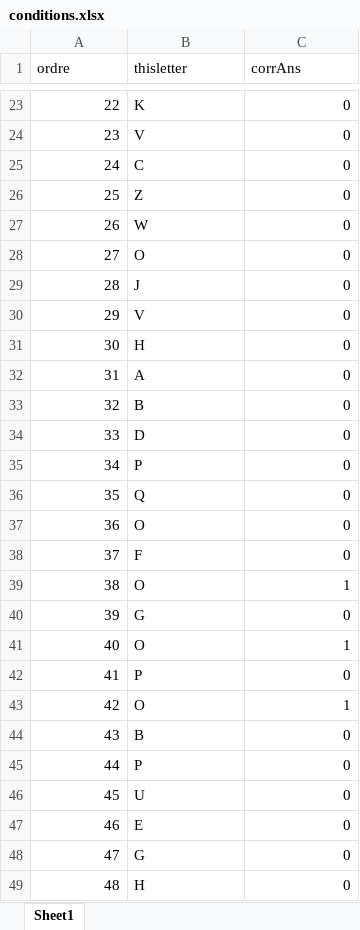
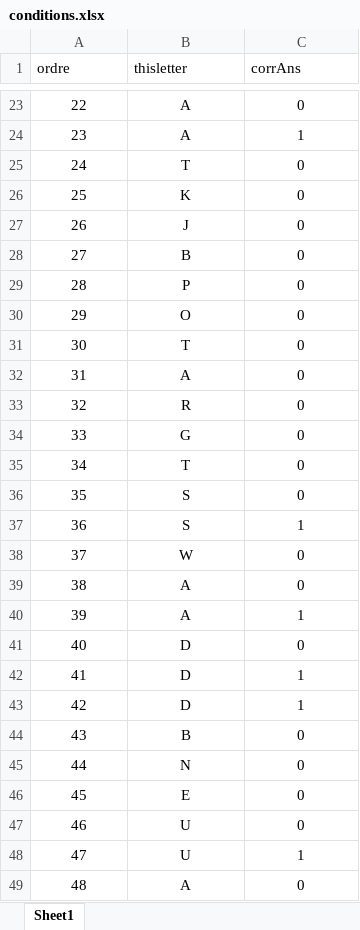
Before and after one commit to G2A0U/11, an Excel workbook: conditions.xlsx, sheet Sheet1, drawn as a sheet; only a part is shown, gaps mark what is left out; values as stored, in another font and other column widths than the file's, no borders; the diff covers the shown part only; the diff names each change by its address in the sheet, - before the commit and + after, or states it on an @@ line.

```diff
--- a/conditions.xlsx (sheet Sheet1)
+++ b/conditions.xlsx (sheet Sheet1)
-A23:A49 alignment: right
+A23:A49 alignment: center
-B23:B49 alignment: left
+B23:B49 alignment: center
-B23 (thisletter): K
+B23 (thisletter): A
-C23:C49 alignment: right
+C23:C49 alignment: center
-B24 (thisletter): V
+B24 (thisletter): A
-C24 (corrAns): 0
+C24 (corrAns): 1
-B25 (thisletter): C
+B25 (thisletter): T
-B26 (thisletter): Z
+B26 (thisletter): K
-B27 (thisletter): W
+B27 (thisletter): J
-B28 (thisletter): O
+B28 (thisletter): B
-B29 (thisletter): J
+B29 (thisletter): P
-B30 (thisletter): V
+B30 (thisletter): O
-B31 (thisletter): H
+B31 (thisletter): T
-B33 (thisletter): B
+B33 (thisletter): R
-B34 (thisletter): D
+B34 (thisletter): G
-B35 (thisletter): P
+B35 (thisletter): T
-B36 (thisletter): Q
+B36 (thisletter): S
-B37 (thisletter): O
+B37 (thisletter): S
-C37 (corrAns): 0
+C37 (corrAns): 1
-B38 (thisletter): F
+B38 (thisletter): W
-B39 (thisletter): O
+B39 (thisletter): A
-C39 (corrAns): 1
+C39 (corrAns): 0
-B40 (thisletter): G
+B40 (thisletter): A
-C40 (corrAns): 0
+C40 (corrAns): 1
-B41 (thisletter): O
+B41 (thisletter): D
-C41 (corrAns): 1
+C41 (corrAns): 0
-B42 (thisletter): P
+B42 (thisletter): D
-C42 (corrAns): 0
+C42 (corrAns): 1
-B43 (thisletter): O
+B43 (thisletter): D
-B45 (thisletter): P
+B45 (thisletter): N
-B46 (thisletter): U
+B46 (thisletter): E
-B47 (thisletter): E
+B47 (thisletter): U
-B48 (thisletter): G
+B48 (thisletter): U
-C48 (corrAns): 0
+C48 (corrAns): 1
-B49 (thisletter): H
+B49 (thisletter): A
```
Also changed, not shown: 46 edited cells and cell formats elsewhere in this sheet.
